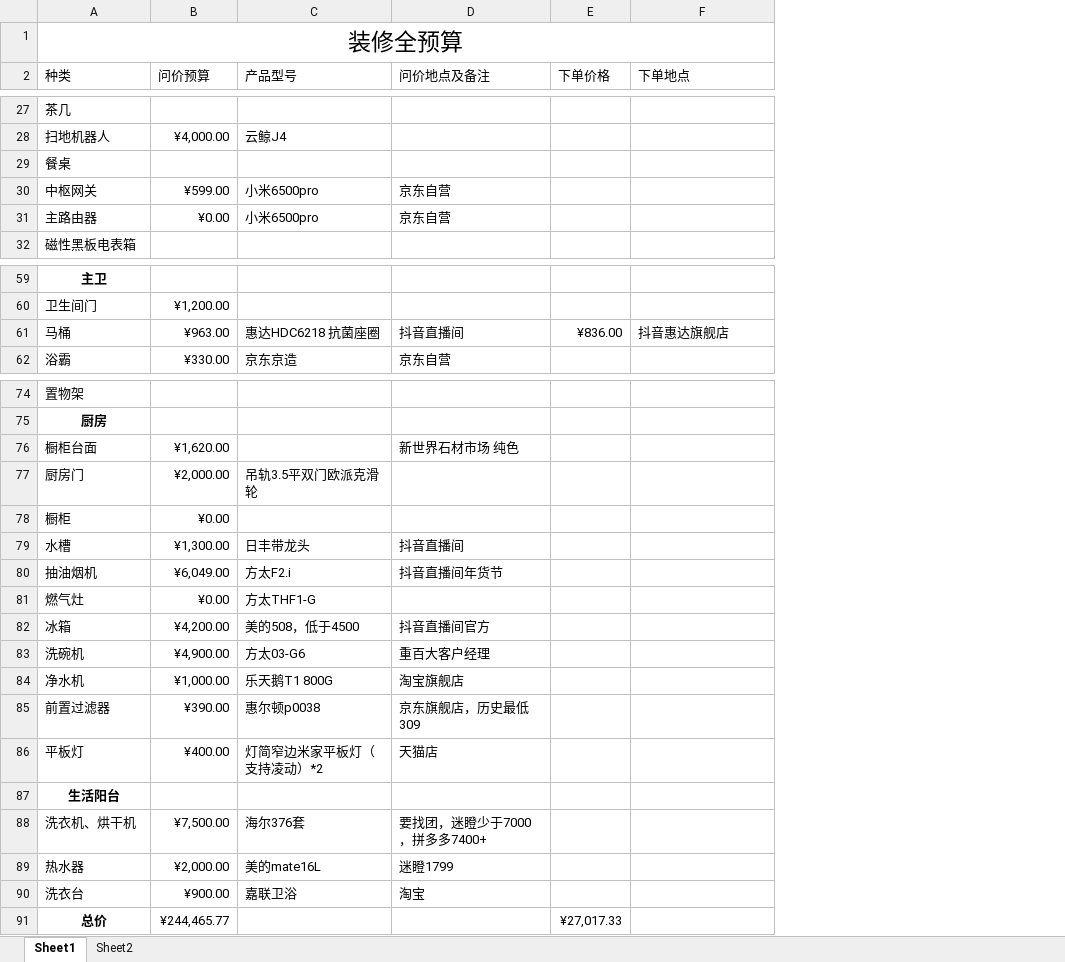
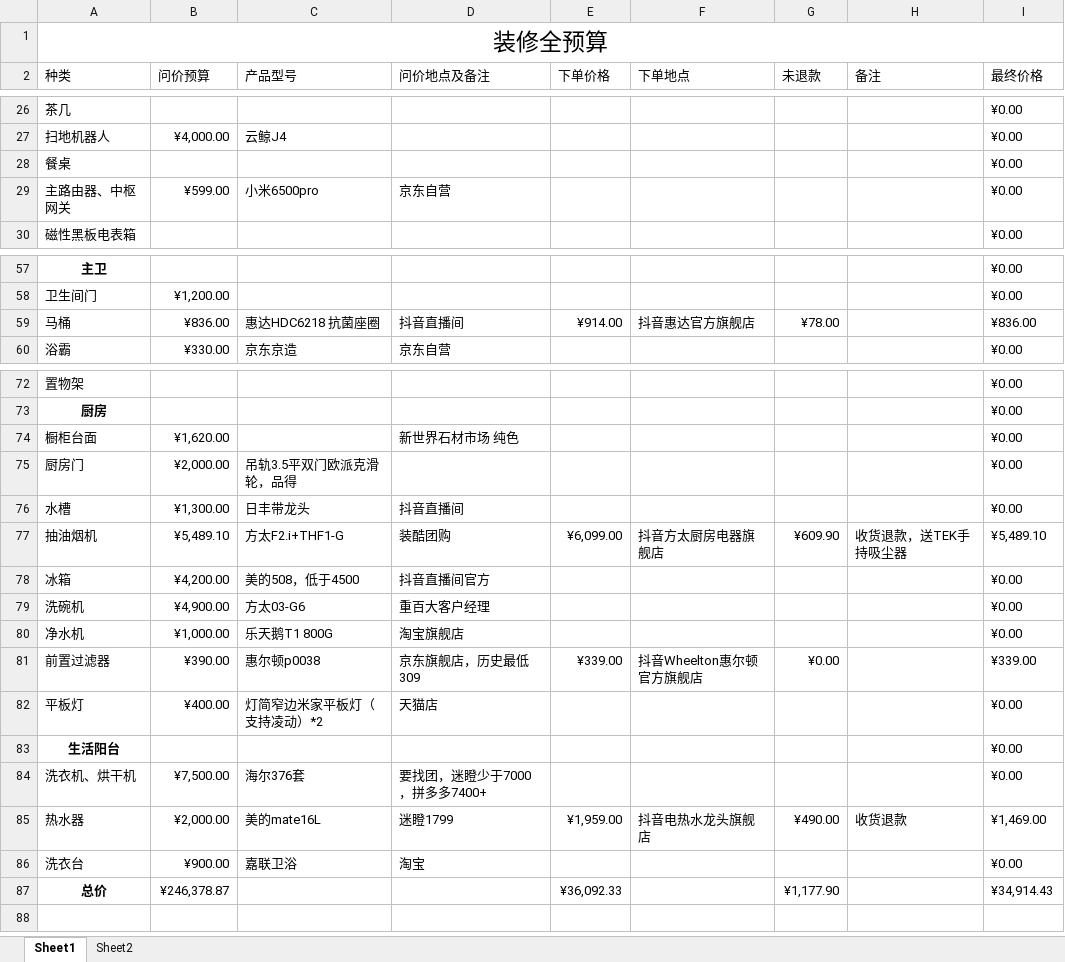
Before and after one commit to SouthWindYin/productivity-tools, an Excel workbook: 装修总结/装修材料价格表.xlsx, sheet Sheet1, drawn as a sheet; only a part is shown, gaps mark what is left out; values as stored, in another font and other column widths than the file's, no borders; removed rows and columns are numbered as before the commit, all else as after; the diff covers the shown part only; the diff names each change by its address in the sheet, - before the commit and + after, or states it on an @@ line.

Commit message:
add

```diff
--- a/装修总结/装修材料价格表.xlsx (sheet Sheet1)
+++ b/装修总结/装修材料价格表.xlsx (sheet Sheet1)
+column G (未退款), row 59: ¥78.00; rows 81-87: ¥0.00 |  |  |  | ¥490.00 |  | ¥1,177.90
+column H (备注), row 85: 收货退款
+column I (最终价格), rows 26-30: all ¥0.00; rows 57-60: ¥0.00 | ¥0.00 | ¥836.00 | ¥0.00; rows 72-76: all ¥0.00; rows 78-87: ¥0.00 | ¥0.00 | ¥0.00 | ¥339.00 | ¥0.00 | ¥0.00 | ¥0.00 | ¥1,469.00 | ¥0.00 | ¥34,914.43
-A29 (种类): 中枢网关
+A29 (种类): 主路由器、中枢网关
-row 31: 主路由器 | ¥0.00 | 小米6500pro | 京东自营
-B59 (问价预算): ¥963.00
+B59 (问价预算): ¥836.00
-E59 (下单价格): ¥836.00
+E59 (下单价格): ¥914.00
-F59 (下单地点): 抖音惠达旗舰店
+F59 (下单地点): 抖音惠达官方旗舰店
-C75 (产品型号): 吊轨3.5平双门欧派克滑轮
+C75 (产品型号): 吊轨3.5平双门欧派克滑轮，品得
-row 78: 橱柜 | ¥0.00
-row 80: 抽油烟机 | ¥6,049.00 | 方太F2.i | 抖音直播间年货节
-row 81: 燃气灶 | ¥0.00 | 方太THF1-G
+row 77: 抽油烟机 | ¥5,489.10 | 方太F2.i+THF1-G | 装酷团购 | ¥6,099.00 | 抖音方太厨房电器旗舰店 | ¥609.90 | 收货退款，送TEK手持吸尘器 | ¥5,489.10
-E81 (下单价格): (empty)
+E81 (下单价格): ¥339.00
-F81 (下单地点): (empty)
+F81 (下单地点): 抖音Wheelton惠尔顿官方旗舰店
-E85 (下单价格): (empty)
+E85 (下单价格): ¥1,959.00
-F85 (下单地点): (empty)
+F85 (下单地点): 抖音电热水龙头旗舰店
-B87 (问价预算): ¥244,465.77
+B87 (问价预算): ¥246,378.87
-E87 (下单价格): ¥27,017.33
+E87 (下单价格): ¥36,092.33
```
Also changed, not shown: 1 added row, 2 removed rows and 6 edited cells elsewhere in this sheet.
